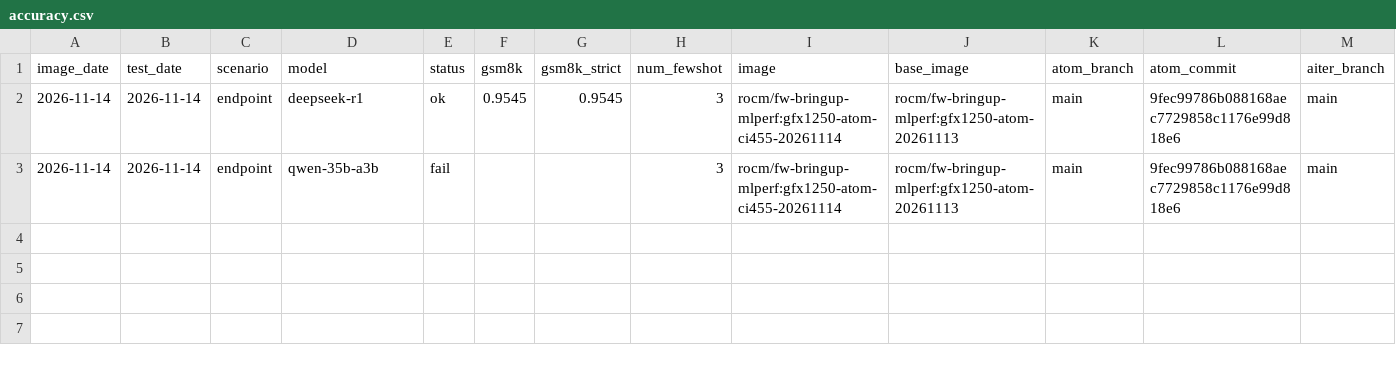
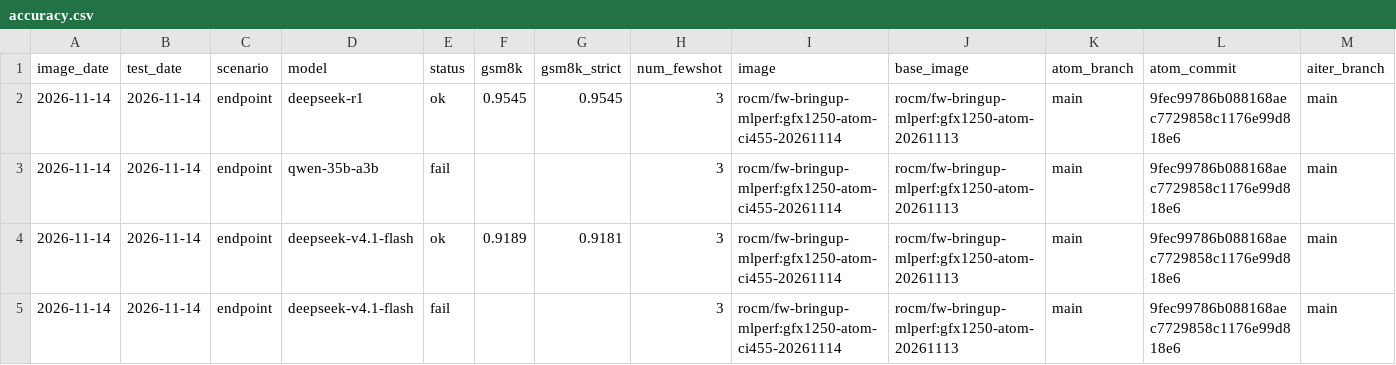
Before and after one commit to ROCm/ATOM, a CSV file: recipes/455-CI/accuracy.csv, drawn as a sheet; only a part is shown; rows hold the shown columns only; the diff names each change by its address in the sheet, - before the commit and + after, or states it on an @@ line.

```diff
--- a/recipes/455-CI/accuracy.csv
+++ b/recipes/455-CI/accuracy.csv
+row 4: 2026-11-14 | 2026-11-14 | endpoint | deepseek-v4.1-flash | ok | 0.9189 | 0.9181 | 3 | rocm/fw-bringup-mlperf:gfx1250-atom-ci455-20261114 | rocm/fw-bringup-mlperf:gfx1250-atom-20261113 | main | 9fec99786b088168aec7729858c1176e99d818e6 | main
+row 5: 2026-11-14 | 2026-11-14 | endpoint | deepseek-v4.1-flash | fail |  |  | 3 | rocm/fw-bringup-mlperf:gfx1250-atom-ci455-20261114 | rocm/fw-bringup-mlperf:gfx1250-atom-20261113 | main | 9fec99786b088168aec7729858c1176e99d818e6 | main
```
Also changed, not shown: recipes/455-CI/perf.csv, 12 other files.
